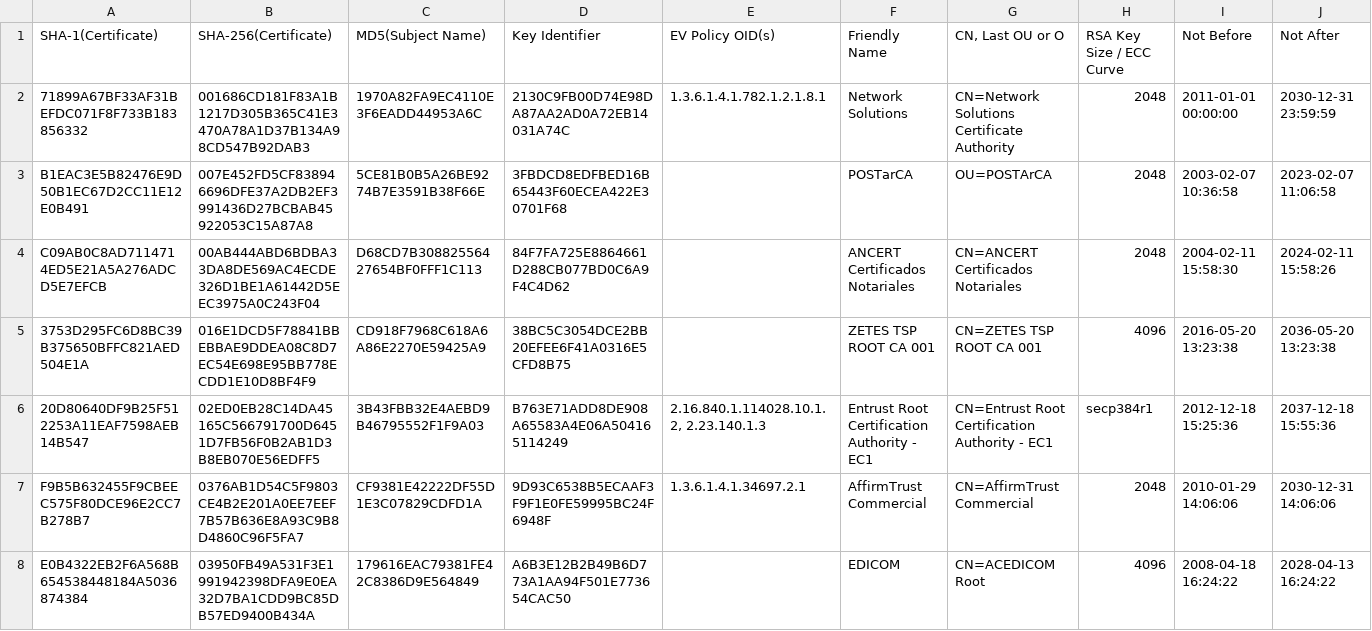
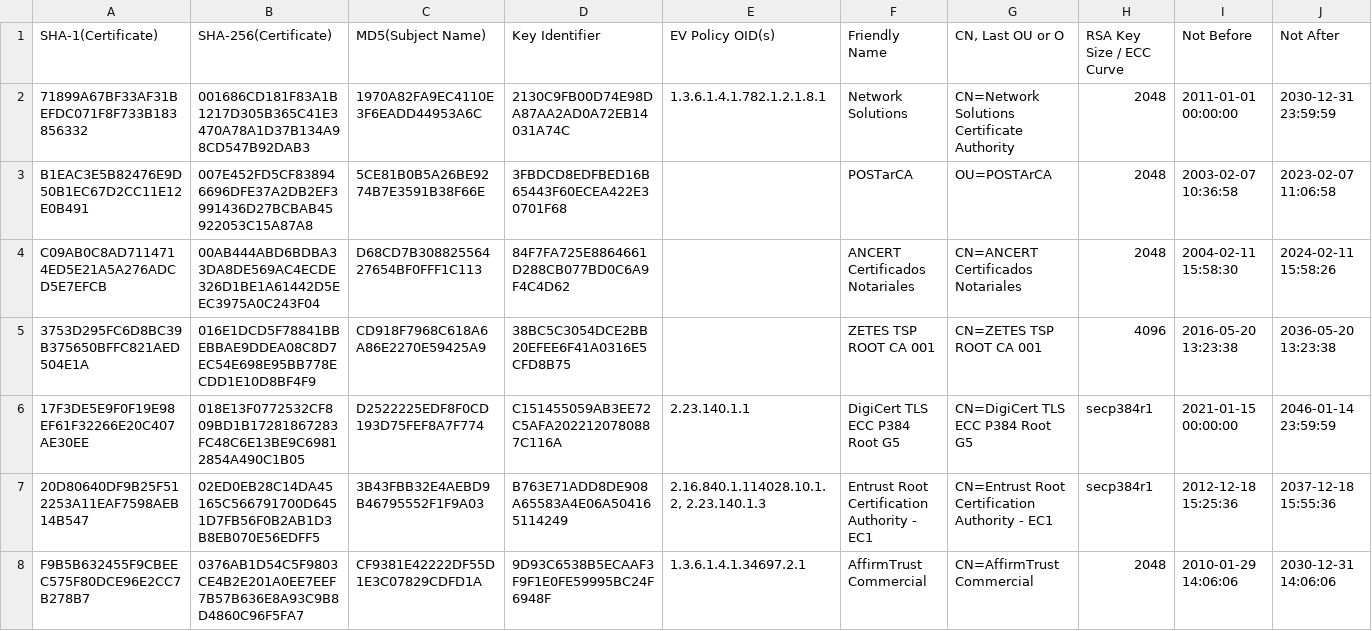
Before and after one commit to robstradling/authroot.stl, a TSV file: authroot.tsv, drawn as a sheet; only a part is shown; the shorter side is filled out with more unchanged rows; rows hold the shown columns only; the diff covers the shown part only; the diff names each change by its address in the sheet, - before the commit and + after, or states it on an @@ line.

```diff
--- a/authroot.tsv
+++ b/authroot.tsv
+row 6: 17F3DE5E9F0F19E98EF61F32266E20C407AE30EE | 018E13F0772532CF809BD1B17281867283FC48C6E13BE9C69812854A490C1B05 | D2522225EDF8F0CD193D75FEF8A7F774 | C151455059AB3EE72C5AFA2022120780887C116A | 2.23.140.1.1 | DigiCert TLS ECC P384 Root G5 | CN=DigiCert TLS ECC P384 Root G5 | secp384r1 | 2021-01-15 00:00:00 | 2046-01-14 23:59:59
```
Also changed, not shown: 9 added rows and 4 edited cells elsewhere in this file, 12 other files.
